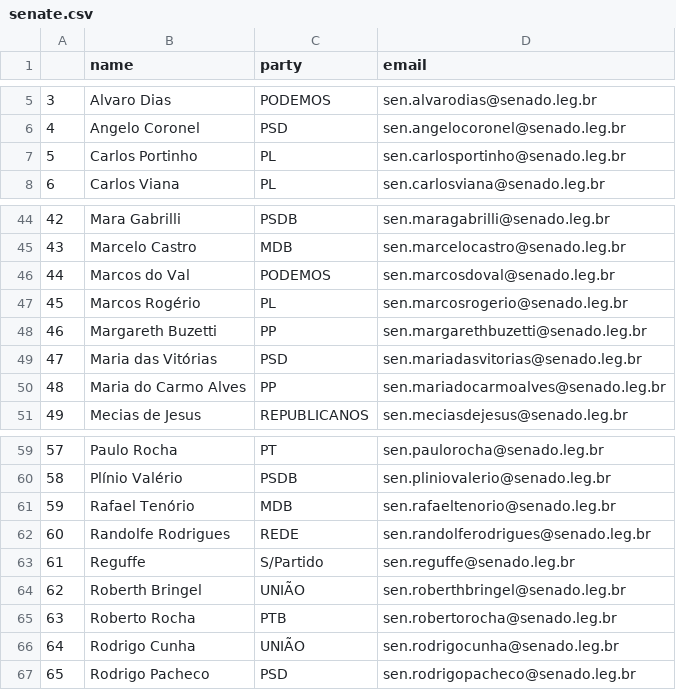
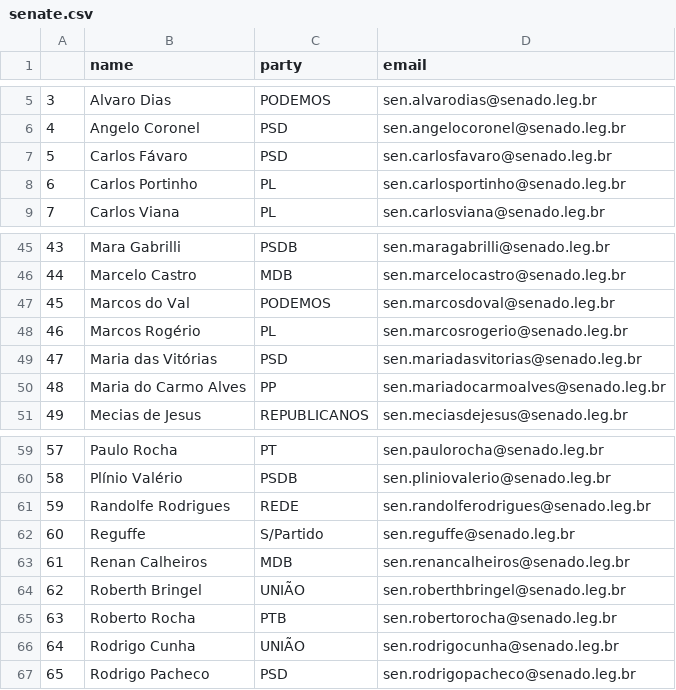
Before and after one commit to 7onn/politicians-contacts, a CSV file: senate.csv, drawn as a sheet; only a part is shown, gaps mark what is left out; removed rows and columns are numbered as before the commit, all else as after; the diff names each change by its address in the sheet, - before the commit and + after, or states it on an @@ line.

Commit message:
Update politicians contact list

```diff
--- a/senate.csv
+++ b/senate.csv
+row 7: 5 | Carlos Fávaro | PSD | sen.carlosfavaro@senado.leg.br
@@ column A renumbered between rows 8 and 62 @@
-row 48: 46 | Margareth Buzetti | PP | sen.margarethbuzetti@senado.leg.br
-row 61: 59 | Rafael Tenório | MDB | sen.rafaeltenorio@senado.leg.br
+row 63: 61 | Renan Calheiros | MDB | sen.renancalheiros@senado.leg.br
```
